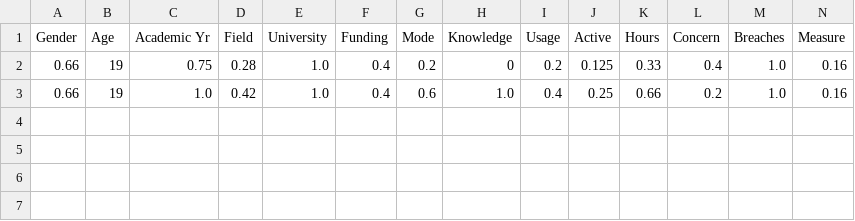
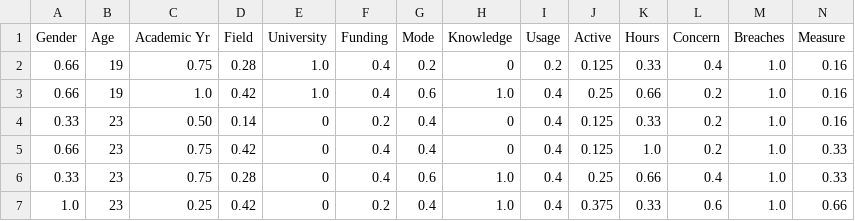
Before and after one commit to cyb3r-cych0/ML-Prediction-Model, a CSV file: pmtmodel/static/cybersecurity_data.csv, drawn as a sheet; only a part is shown; rows hold the shown columns only; the diff names each change by its address in the sheet, - before the commit and + after, or states it on an @@ line.

```diff
--- a/pmtmodel/static/cybersecurity_data.csv
+++ b/pmtmodel/static/cybersecurity_data.csv
+row 4: 0.33 | 23 | 0.50 | 0.14 | 0 | 0.2 | 0.4 | 0 | 0.4 | 0.125 | 0.33 | 0.2 | 1.0 | 0.16
+row 5: 0.66 | 23 | 0.75 | 0.42 | 0 | 0.4 | 0.4 | 0 | 0.4 | 0.125 | 1.0 | 0.2 | 1.0 | 0.33
+row 6: 0.33 | 23 | 0.75 | 0.28 | 0 | 0.4 | 0.6 | 1.0 | 0.4 | 0.25 | 0.66 | 0.4 | 1.0 | 0.33
+row 7: 1.0 | 23 | 0.25 | 0.42 | 0 | 0.2 | 0.4 | 1.0 | 0.4 | 0.375 | 0.33 | 0.6 | 1.0 | 0.66
```
Also changed, not shown: 13 other files.
